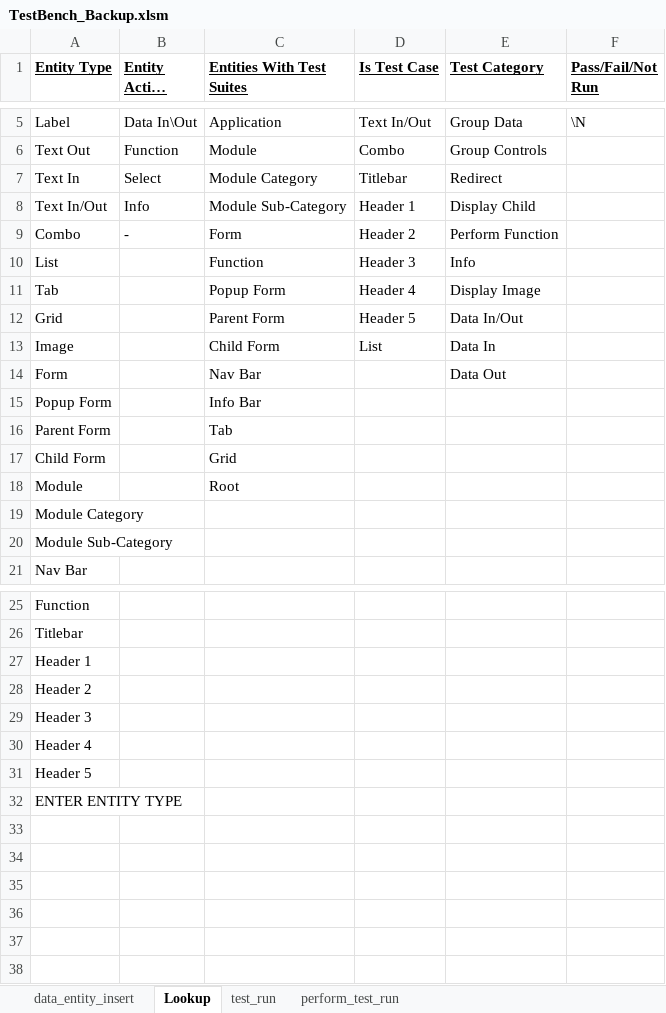
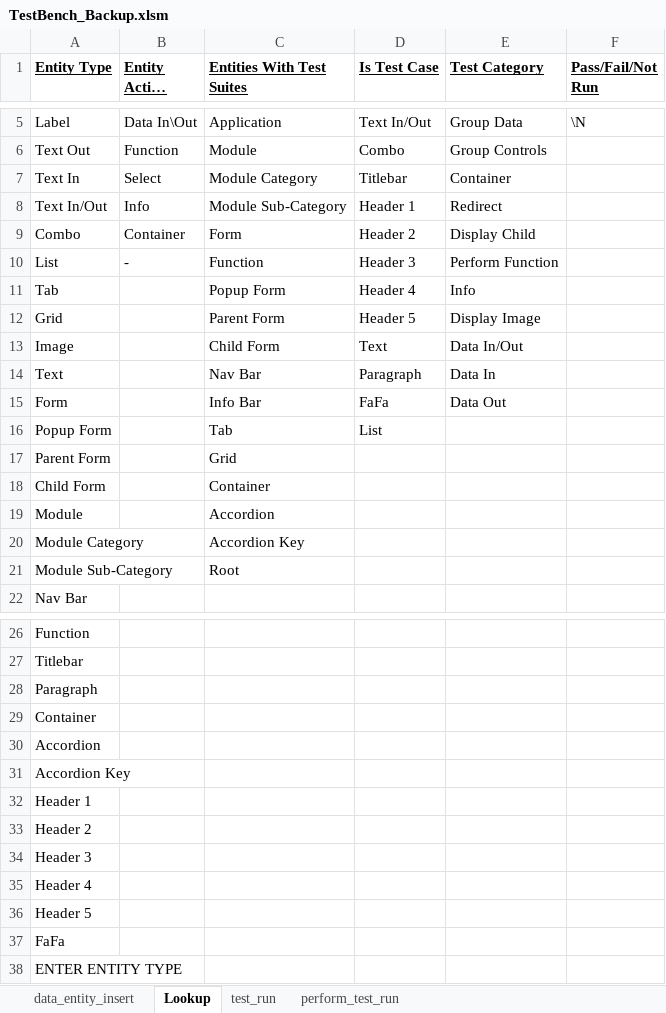
Before and after one commit to sebrown0/TB_Backup, an Excel workbook: TestBench_Backup.xlsm, sheet Lookup, drawn as a sheet; only a part is shown, gaps mark what is left out; long unchanged cells end in …; values as stored, in another font and other column widths than the file's, no borders; addresses are those after the commit; the diff names each change by its address in the sheet, - before the commit and + after, or states it on an @@ line.

Commit message:
Upto CV Bio Added new entities FaFA/Container/Accordion/Paragraph

```diff
--- a/TestBench_Backup.xlsm (sheet Lookup)
+++ b/TestBench_Backup.xlsm (sheet Lookup)
-E7 (Test Category): Redirect
+E7 (Test Category): Container
-E8 (Test Category): Display Child
+E8 (Test Category): Redirect
-B9 (Entity Action Type): -
+B9 (Entity Action Type): Container
-E9 (Test Category): Perform Function
+E9 (Test Category): Display Child
-B10 (Entity Action Type): (empty)
+B10 (Entity Action Type): -
-E10 (Test Category): Info
+E10 (Test Category): Perform Function
-E11 (Test Category): Display Image
+E11 (Test Category): Info
-E12 (Test Category): Data In/Out
+E12 (Test Category): Display Image
-D13 (Is Test Case): List
+D13 (Is Test Case): Text
-E13 (Test Category): Data In
+E13 (Test Category): Data In/Out
+row 14: Text |  | Nav Bar | Paragraph | Data In
-C15 (Entities With Test Suites): Nav Bar
+C15 (Entities With Test Suites): Info Bar
-D15 (Is Test Case): (empty)
+D15 (Is Test Case): FaFa
-C16 (Entities With Test Suites): Info Bar
+C16 (Entities With Test Suites): Tab
-D16 (Is Test Case): (empty)
+D16 (Is Test Case): List
-C17 (Entities With Test Suites): Tab
+C17 (Entities With Test Suites): Grid
-C18 (Entities With Test Suites): Grid
+C18 (Entities With Test Suites): Container
-C19 (Entities With Test Suites): Root
+C19 (Entities With Test Suites): Accordion
-C20 (Entities With Test Suites): (empty)
+C20 (Entities With Test Suites): Accordion Key
-C21 (Entities With Test Suites): (empty)
+C21 (Entities With Test Suites): Root
+row 28: Paragraph
+row 29: Container
+row 30: Accordion
+row 31: Accordion Key
+row 37: FaFa
```
Also changed, not shown: sheet data_entity_insert, charts or pictures, 4 other files.
